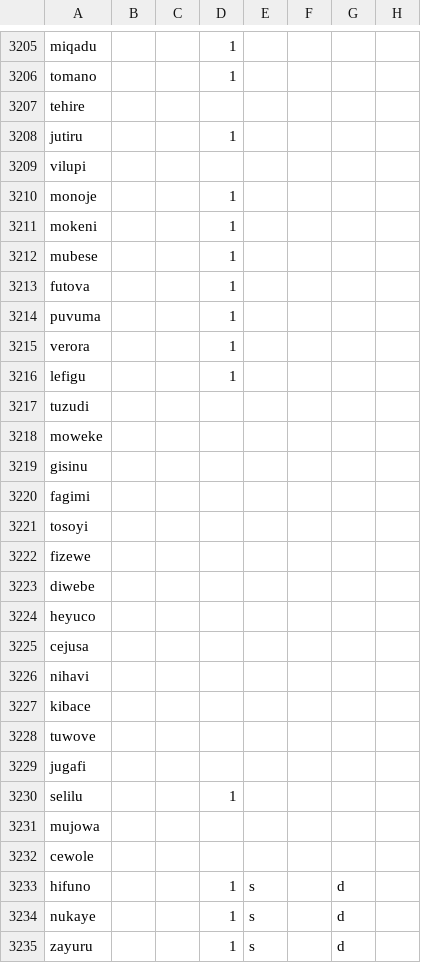
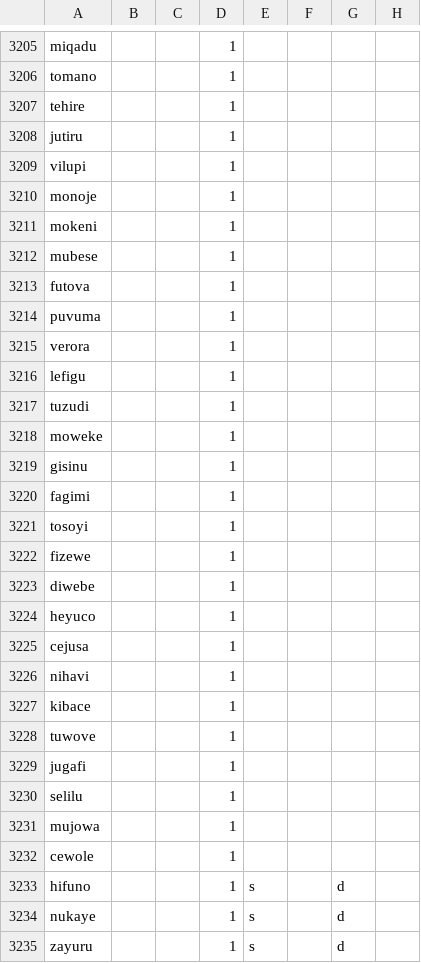
Before and after one commit to Ntsekees/Predilex, a CSV file: predilex.csv, drawn as a sheet; only a part is shown, gaps mark what is left out; the diff names each change by its address in the sheet, - before the commit and + after, or states it on an @@ line.

Commit message:
Adding some types.

```diff
--- a/predilex.csv
+++ b/predilex.csv
-D3207: (empty)
+D3207: 1
-D3209: (empty)
+D3209: 1
-D3217:D3229: (empty)
+D3217:D3229: 1
-D3231:D3232: (empty)
+D3231:D3232: 1
```
